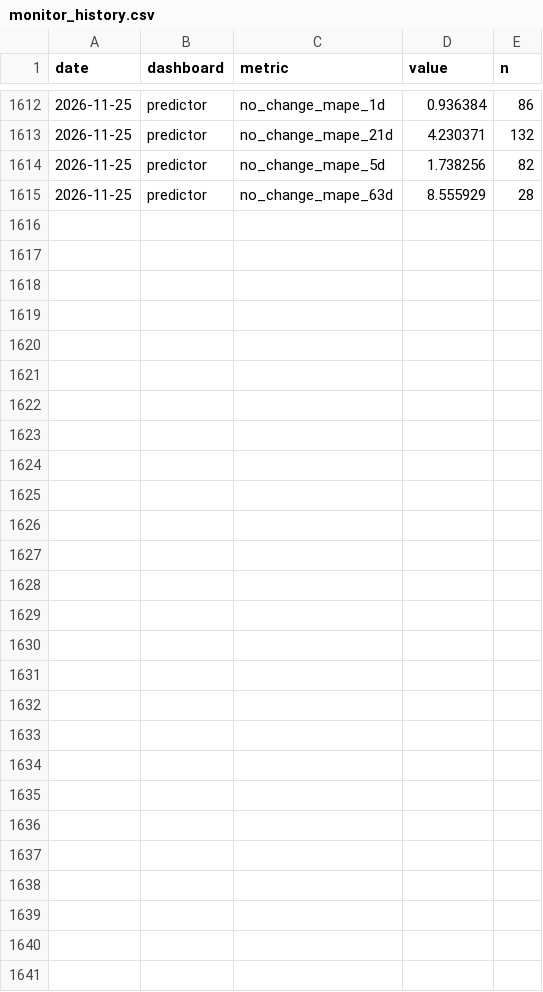
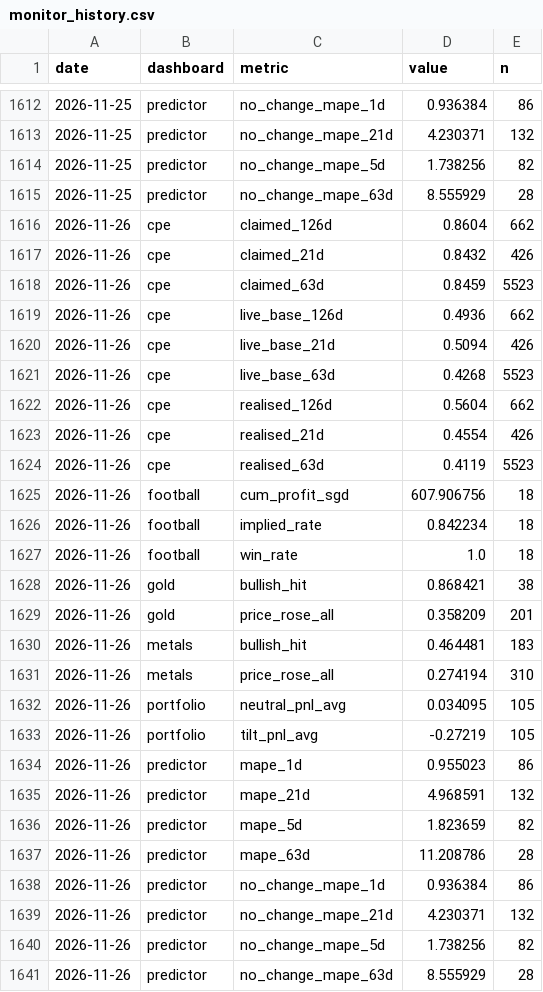
Before and after one commit to quantarram/quant-regime-research, a CSV file: notebooks/monitor_history.csv, drawn as a sheet; only a part is shown, gaps mark what is left out; the diff covers the shown part only.

```diff
--- a/notebooks/monitor_history.csv
+++ b/notebooks/monitor_history.csv
@@ -1615 +1615,27 @@ date,dashboard,metric,value,n
 2026-11-25,predictor,no_change_mape_63d,8.555929,28
+2026-11-26,cpe,claimed_126d,0.8604,662
+2026-11-26,cpe,claimed_21d,0.8432,426
+2026-11-26,cpe,claimed_63d,0.8459,5523
+2026-11-26,cpe,live_base_126d,0.4936,662
+2026-11-26,cpe,live_base_21d,0.5094,426
+2026-11-26,cpe,live_base_63d,0.4268,5523
+2026-11-26,cpe,realised_126d,0.5604,662
+2026-11-26,cpe,realised_21d,0.4554,426
+2026-11-26,cpe,realised_63d,0.4119,5523
+2026-11-26,football,cum_profit_sgd,607.906756,18
+2026-11-26,football,implied_rate,0.842234,18
+2026-11-26,football,win_rate,1.0,18
+2026-11-26,gold,bullish_hit,0.868421,38
+2026-11-26,gold,price_rose_all,0.358209,201
+2026-11-26,metals,bullish_hit,0.464481,183
+2026-11-26,metals,price_rose_all,0.274194,310
+2026-11-26,portfolio,neutral_pnl_avg,0.034095,105
+2026-11-26,portfolio,tilt_pnl_avg,-0.27219,105
+2026-11-26,predictor,mape_1d,0.955023,86
+2026-11-26,predictor,mape_21d,4.968591,132
+2026-11-26,predictor,mape_5d,1.823659,82
+2026-11-26,predictor,mape_63d,11.208786,28
+2026-11-26,predictor,no_change_mape_1d,0.936384,86
+2026-11-26,predictor,no_change_mape_21d,4.230371,132
+2026-11-26,predictor,no_change_mape_5d,1.738256,82
+2026-11-26,predictor,no_change_mape_63d,8.555929,28
```
Also changed, not shown: 1 edited cell elsewhere in this file, notebooks/cpe_signal_events.csv, notebooks/gold_predictions.csv, 17 other files.
